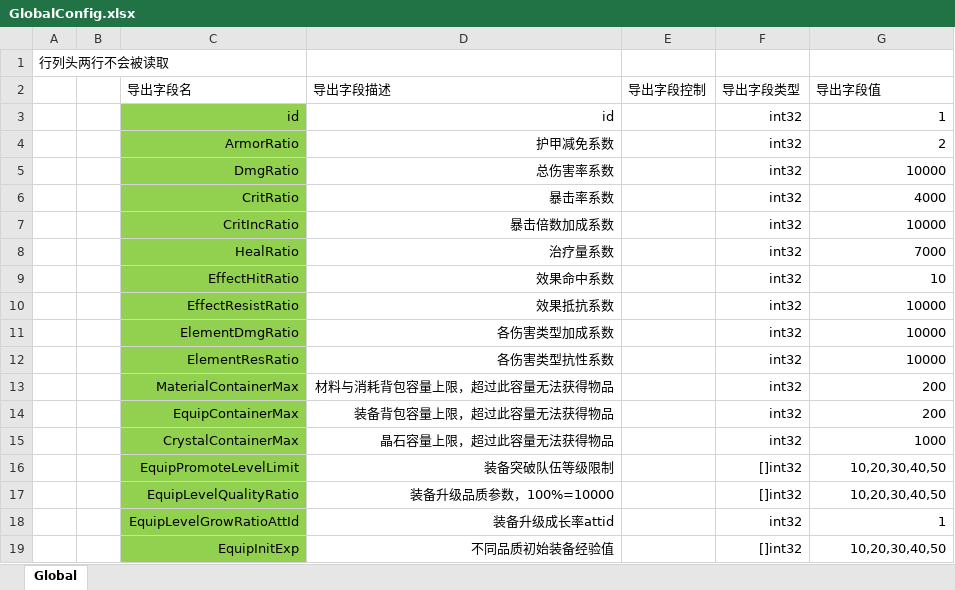
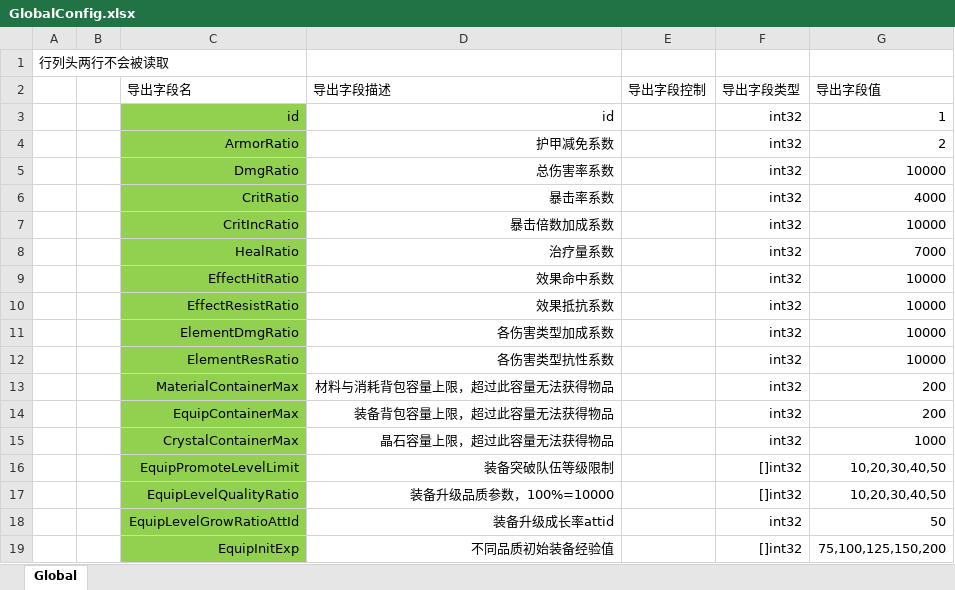
Before and after one commit to east-eden/excel, an Excel workbook: global/GlobalConfig.xlsx, sheet Global, drawn as a sheet; values as stored, in another font and other column widths than the file's, no borders; the diff names each change by its address in the sheet, - before the commit and + after, or states it on an @@ line.

```diff
--- a/global/GlobalConfig.xlsx (sheet Global)
+++ b/global/GlobalConfig.xlsx (sheet Global)
-G9 (导出字段值): 10
+G9 (导出字段值): 10000
-G18 (导出字段值): 1
+G18 (导出字段值): 50
-G19 (导出字段值): 10,20,30,40,50
+G19 (导出字段值): 75,100,125,150,200
```
Also changed, not shown: global/Att.xlsx, global/EquipLevelup.xlsx.
